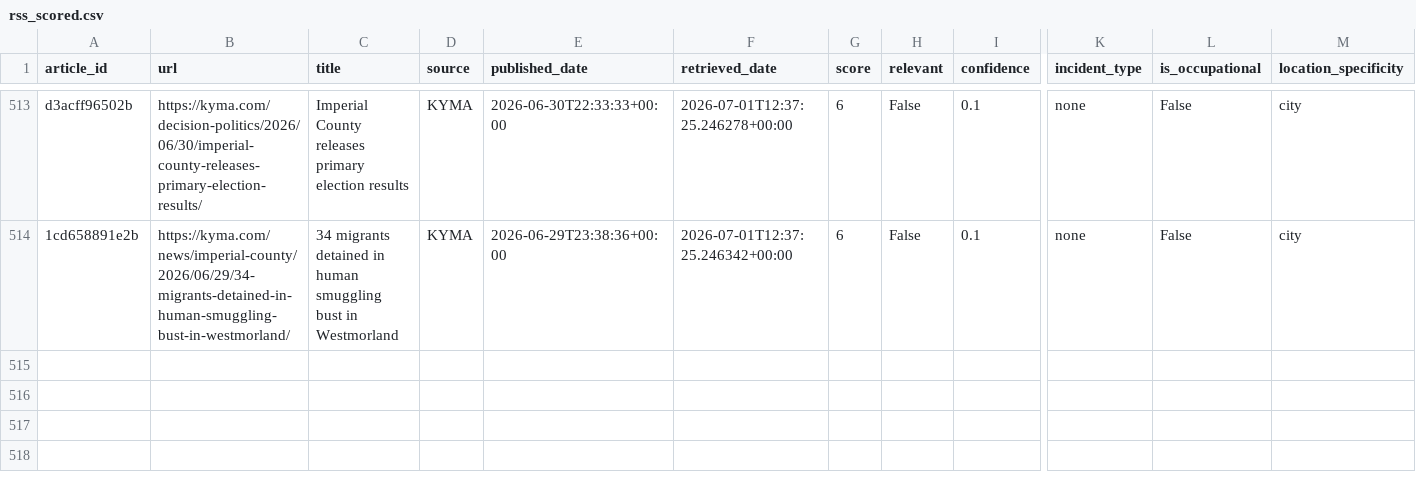
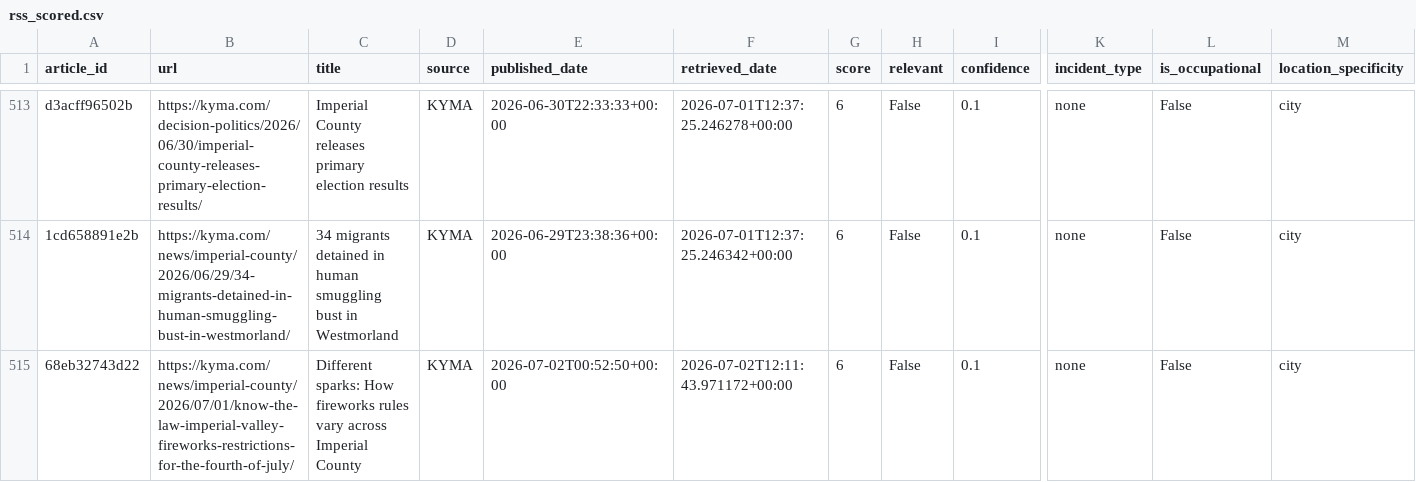
Before and after one commit to theaenache/4branch-iv-heatwatch, a CSV file: data/rss_scored.csv, drawn as a sheet; only a part is shown, gaps mark what is left out; rows hold the shown columns only; the diff names each change by its address in the sheet, - before the commit and + after, or states it on an @@ line.

```diff
--- a/data/rss_scored.csv
+++ b/data/rss_scored.csv
+row 515: 68eb32743d22 | https://kyma.com/news/imperial-county/2026/07/01/know-the-law-imperial-valley-fireworks-restrictions-for-the-fourth-of-july/ | Different sparks: How fireworks rules vary across Imperial County | KYMA | 2026-07-02T00:52:50+00:00 | 2026-07-02T12:11:43.971172+00:00 | 6 | False | 0.1 | none | False | city
```
Also changed, not shown: data/headless_scored.csv, data/master_comparison.csv.
